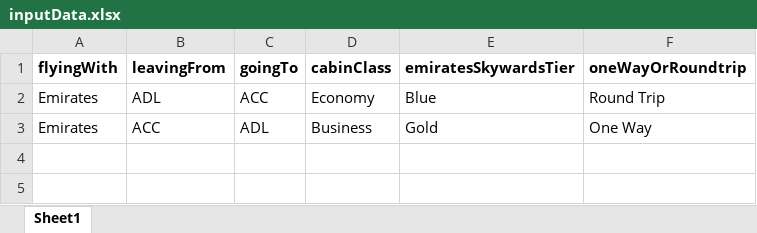
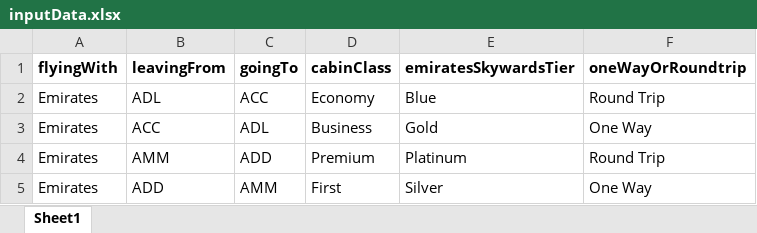
Before and after one commit to JohnRicMerque/es-miles-calc-scraper, an Excel workbook: inputData.xlsx, sheet Sheet1, drawn as a sheet; values as stored, in another font and other column widths than the file's, no borders; the diff names each change by its address in the sheet, - before the commit and + after, or states it on an @@ line.

```diff
--- a/inputData.xlsx (sheet Sheet1)
+++ b/inputData.xlsx (sheet Sheet1)
+row 4: Emirates | AMM | ADD | Premium | Platinum | Round Trip
+row 5: Emirates | ADD | AMM | First | Silver | One Way
```
Also changed, not shown: flightData.xlsx, skywardsMilesData.xlsx, 3 other files.
